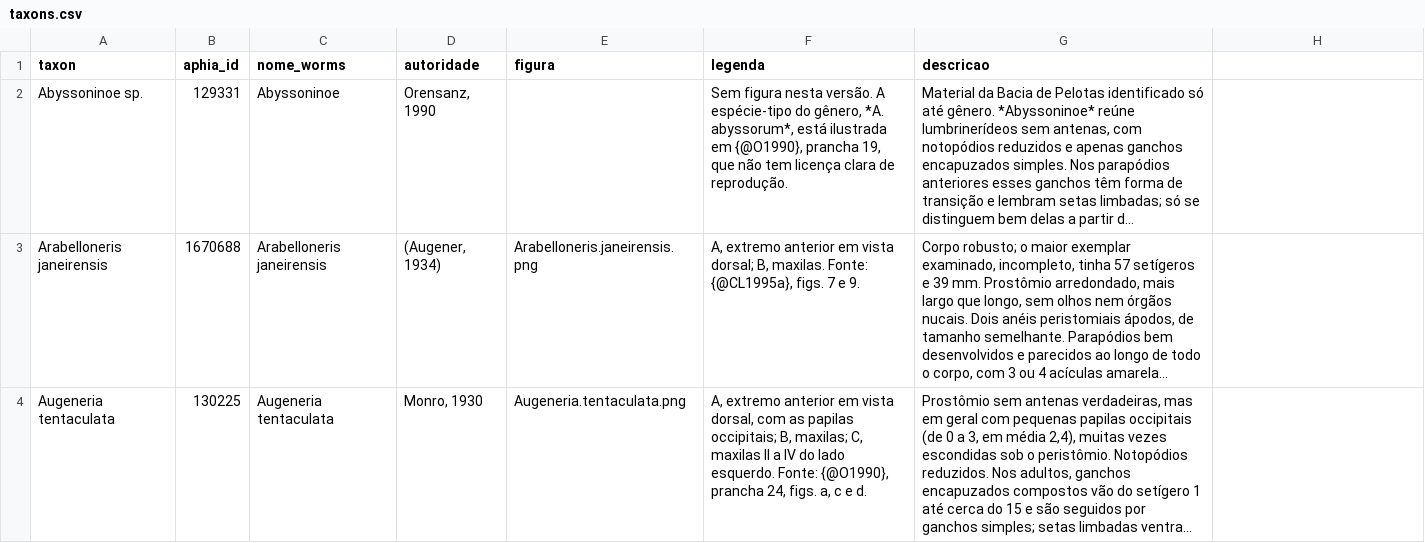
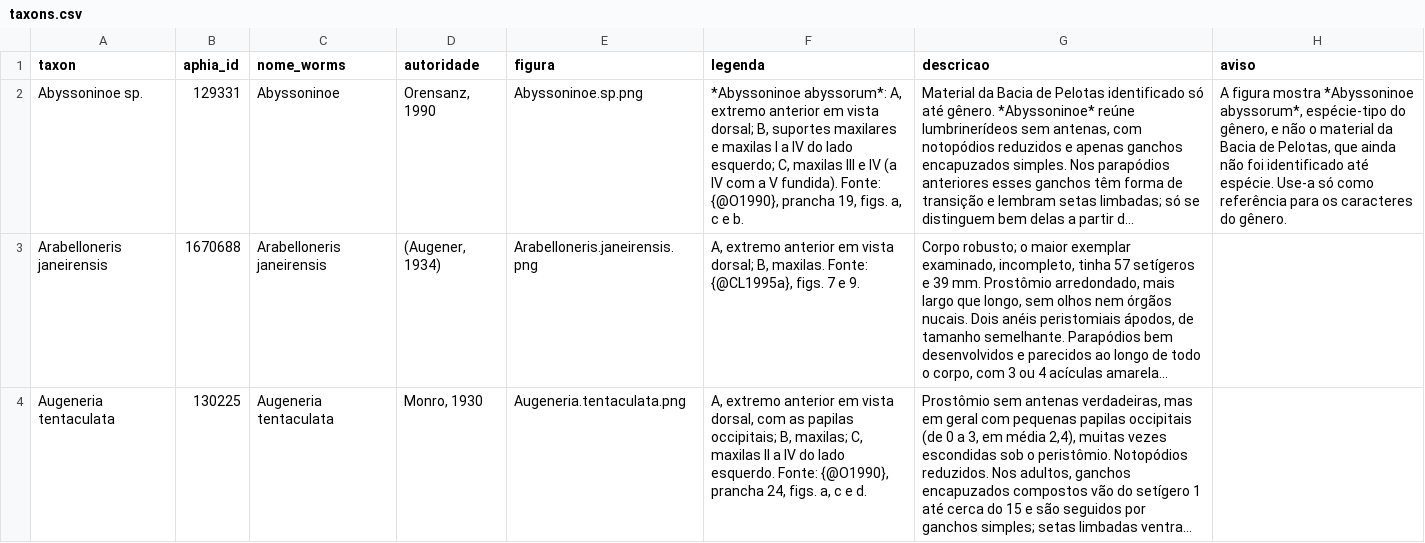
Before and after one commit to mauricio-camargo/PolyTIIKS, a CSV file: taxons.csv, drawn as a sheet; only a part is shown; long unchanged cells end in …; the diff names each change by its address in the sheet, - before the commit and + after, or states it on an @@ line.

```diff
--- a/taxons.csv
+++ b/taxons.csv
-H1: (empty)
+H1: aviso
-E2 (figura): (empty)
+E2 (figura): Abyssoninoe.sp.png
-F2 (legenda): Sem figura nesta versão. A espécie-tipo do gênero, *A. abyssorum*, está ilustrada em {@O1990}, prancha 19, que não tem licença clara de reprodução.
+F2 (legenda): *Abyssoninoe abyssorum*: A, extremo anterior em vista dorsal; B, suportes maxilares e maxilas I a IV do lado esquerdo; C, maxilas III e IV (a IV com a V fundida). Fonte: {@O1990}, prancha 19, figs. a, c e b.
-H2 (aviso): (empty)
+H2 (aviso): A figura mostra *Abyssoninoe abyssorum*, espécie-tipo do gênero, e não o material da Bacia de Pelotas, que ainda não foi identificado até espécie. Use-a só como referência para os caracteres do gênero.
```
Also changed, not shown: 2 other files.
